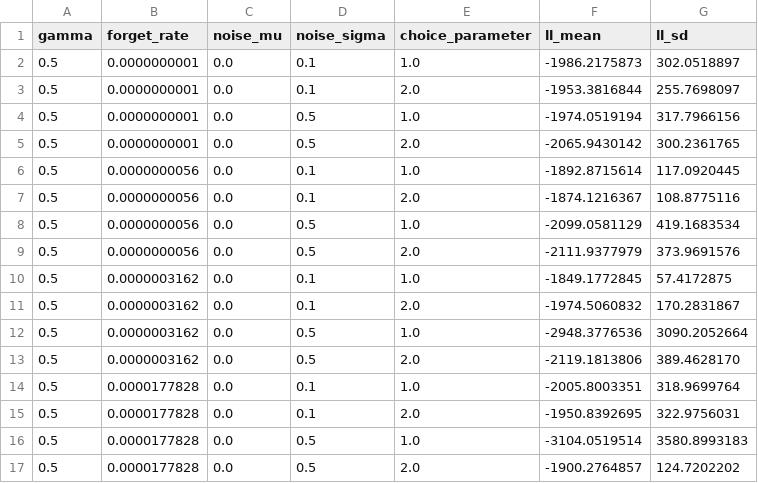
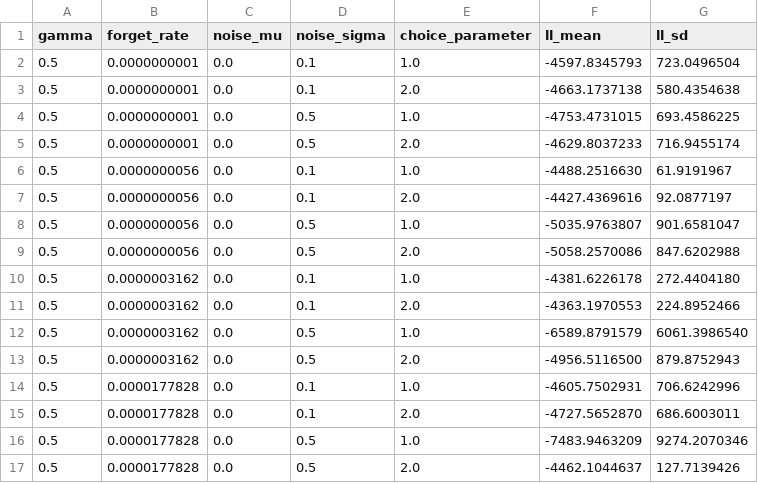
Before and after one commit to ktokolwiek/GCM, a CSV file: actual_feedback.csv, drawn as a sheet; only a part is shown; the diff covers the shown part only.

```diff
--- a/actual_feedback.csv
+++ b/actual_feedback.csv
@@ -1,17 +1,17 @@
 gamma,forget_rate,noise_mu,noise_sigma,choice_parameter,ll_mean,ll_sd
-0.5,0.0000000001,0.0,0.1,1.0,-1986.2175873,302.0518897
-0.5,0.0000000001,0.0,0.1,2.0,-1953.3816844,255.7698097
-0.5,0.0000000001,0.0,0.5,1.0,-1974.0519194,317.7966156
-0.5,0.0000000001,0.0,0.5,2.0,-2065.9430142,300.2361765
-0.5,0.0000000056,0.0,0.1,1.0,-1892.8715614,117.0920445
-0.5,0.0000000056,0.0,0.1,2.0,-1874.1216367,108.8775116
-0.5,0.0000000056,0.0,0.5,1.0,-2099.0581129,419.1683534
-0.5,0.0000000056,0.0,0.5,2.0,-2111.9377979,373.9691576
-0.5,0.0000003162,0.0,0.1,1.0,-1849.1772845,57.4172875
-0.5,0.0000003162,0.0,0.1,2.0,-1974.5060832,170.2831867
-0.5,0.0000003162,0.0,0.5,1.0,-2948.3776536,3090.2052664
-0.5,0.0000003162,0.0,0.5,2.0,-2119.1813806,389.4628170
-0.5,0.0000177828,0.0,0.1,1.0,-2005.8003351,318.9699764
-0.5,0.0000177828,0.0,0.1,2.0,-1950.8392695,322.9756031
-0.5,0.0000177828,0.0,0.5,1.0,-3104.0519514,3580.8993183
-0.5,0.0000177828,0.0,0.5,2.0,-1900.2764857,124.7202202
+0.5,0.0000000001,0.0,0.1,1.0,-4597.8345793,723.0496504
+0.5,0.0000000001,0.0,0.1,2.0,-4663.1737138,580.4354638
+0.5,0.0000000001,0.0,0.5,1.0,-4753.4731015,693.4586225
+0.5,0.0000000001,0.0,0.5,2.0,-4629.8037233,716.9455174
+0.5,0.0000000056,0.0,0.1,1.0,-4488.2516630,61.9191967
+0.5,0.0000000056,0.0,0.1,2.0,-4427.4369616,92.0877197
+0.5,0.0000000056,0.0,0.5,1.0,-5035.9763807,901.6581047
+0.5,0.0000000056,0.0,0.5,2.0,-5058.2570086,847.6202988
+0.5,0.0000003162,0.0,0.1,1.0,-4381.6226178,272.4404180
+0.5,0.0000003162,0.0,0.1,2.0,-4363.1970553,224.8952466
+0.5,0.0000003162,0.0,0.5,1.0,-6589.8791579,6061.3986540
+0.5,0.0000003162,0.0,0.5,2.0,-4956.5116500,879.8752943
+0.5,0.0000177828,0.0,0.1,1.0,-4605.7502931,706.6242996
+0.5,0.0000177828,0.0,0.1,2.0,-4727.5652870,686.6003011
+0.5,0.0000177828,0.0,0.5,1.0,-7483.9463209,9274.2070346
+0.5,0.0000177828,0.0,0.5,2.0,-4462.1044637,127.7139426
```
Also changed, not shown: 88 edited cells elsewhere in this file, ideal_feedback.csv.
